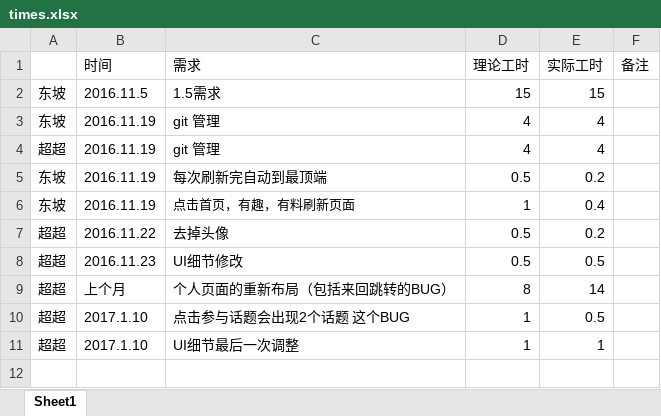
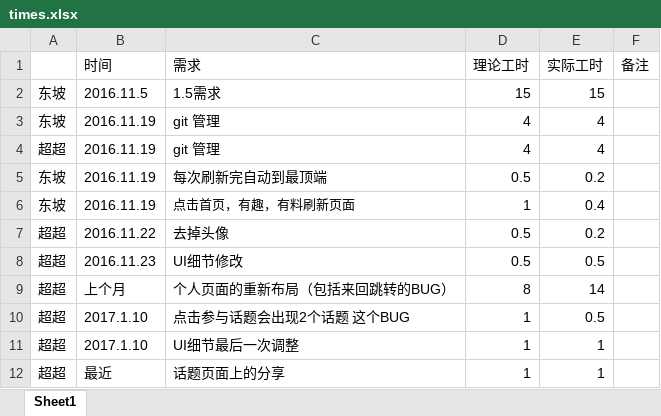
Before and after one commit to WubiBus/xzc02, an Excel workbook: times.xlsx, sheet Sheet1, drawn as a sheet; values as stored, in another font and other column widths than the file's, no borders; the diff names each change by its address in the sheet, - before the commit and + after, or states it on an @@ line.

Commit message:
NewTimeWork

```diff
--- a/times.xlsx (sheet Sheet1)
+++ b/times.xlsx (sheet Sheet1)
+row 12: 超超 | 最近 | 话题页面上的分享 | 1 | 1
```
